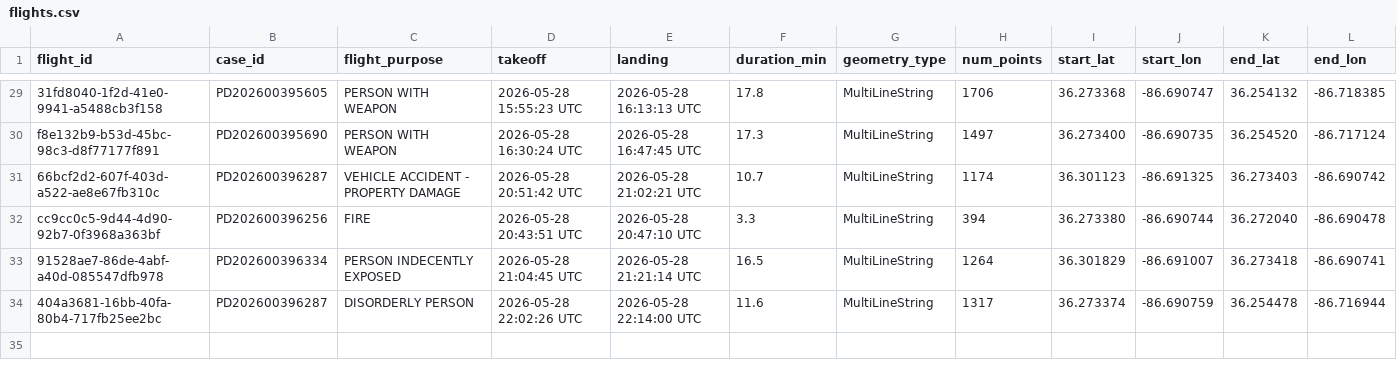
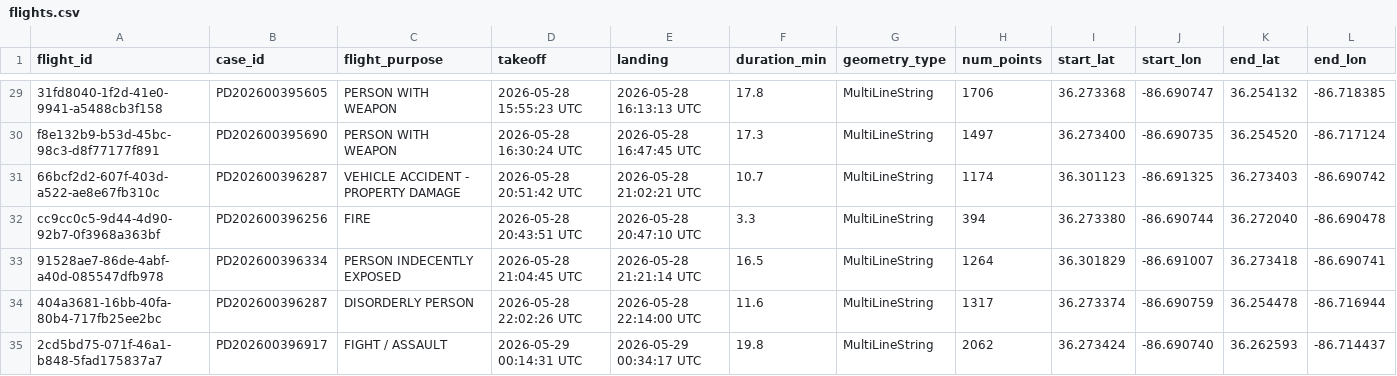
Before and after one commit to clovenbradshaw-ctrl/plain-text, a CSV file: dfr/flights.csv, drawn as a sheet; only a part is shown, gaps mark what is left out; rows hold the shown columns only; the diff names each change by its address in the sheet, - before the commit and + after, or states it on an @@ line.

Commit message:
dfr: CSV update 2026-05-29 00:56 UTC

```diff
--- a/dfr/flights.csv
+++ b/dfr/flights.csv
+row 35: 2cd5bd75-071f-46a1-b848-5fad175837a7 | PD202600396917 | FIGHT / ASSAULT | 2026-05-29 00:14:31 UTC | 2026-05-29 00:34:17 UTC | 19.8 | MultiLineString | 2062 | 36.273424 | -86.690740 | 36.262593 | -86.714437
```
